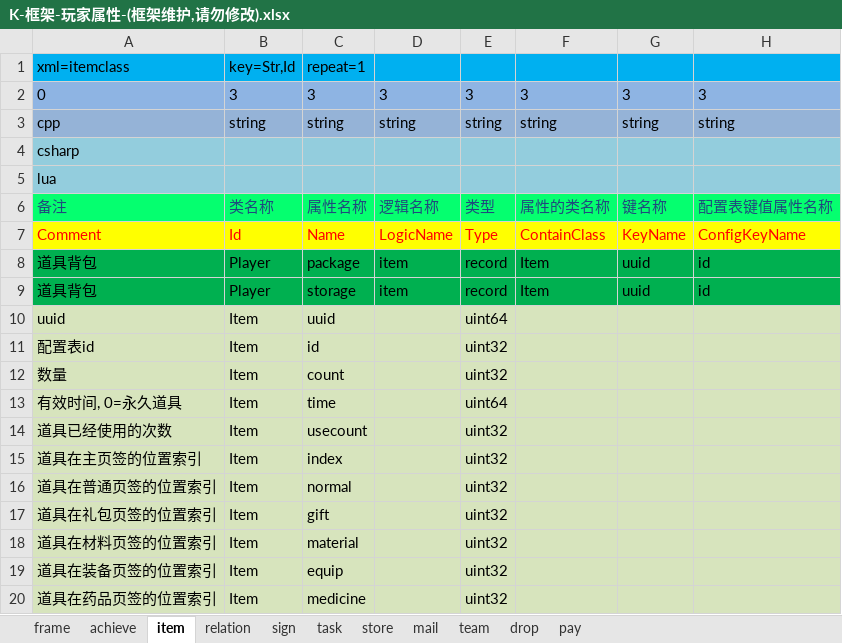
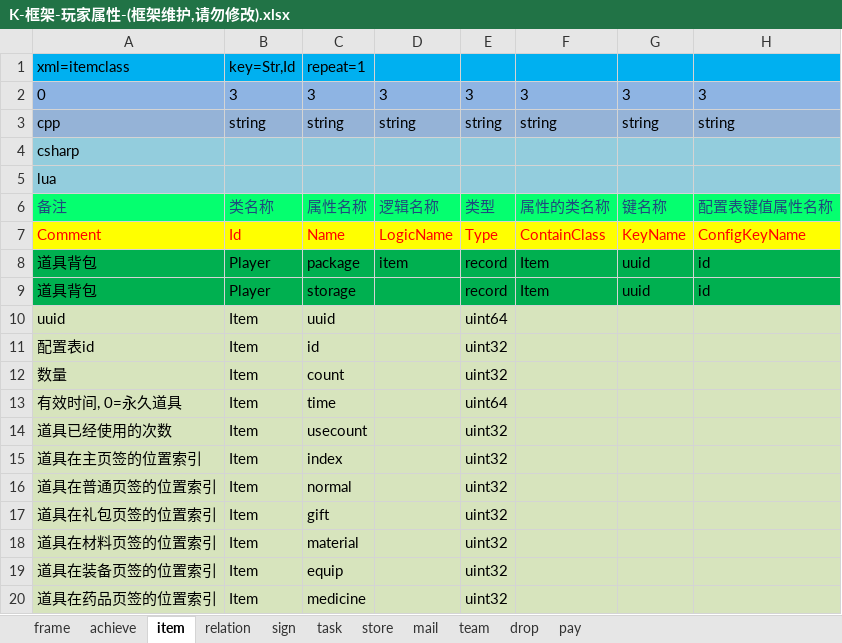
Before and after one commit to lori227/Fighter, an Excel workbook: Resource/excel/table/K-框架-玩家属性-(框架维护,请勿修改).xlsx, sheet item, drawn as a sheet; only a part is shown; values as stored, in another font and other column widths than the file's, no borders; the diff names each change by its address in the sheet, - before the commit and + after, or states it on an @@ line.

Commit message:
item

```diff
--- a/Resource/excel/table/K-框架-玩家属性-(框架维护,请勿修改).xlsx (sheet item)
+++ b/Resource/excel/table/K-框架-玩家属性-(框架维护,请勿修改).xlsx (sheet item)
-D9: item
+D9: (empty)
```
Also changed, not shown: Resource/excel/table/D-道具-道具背包-(框架定义,后端填写).xlsx.
